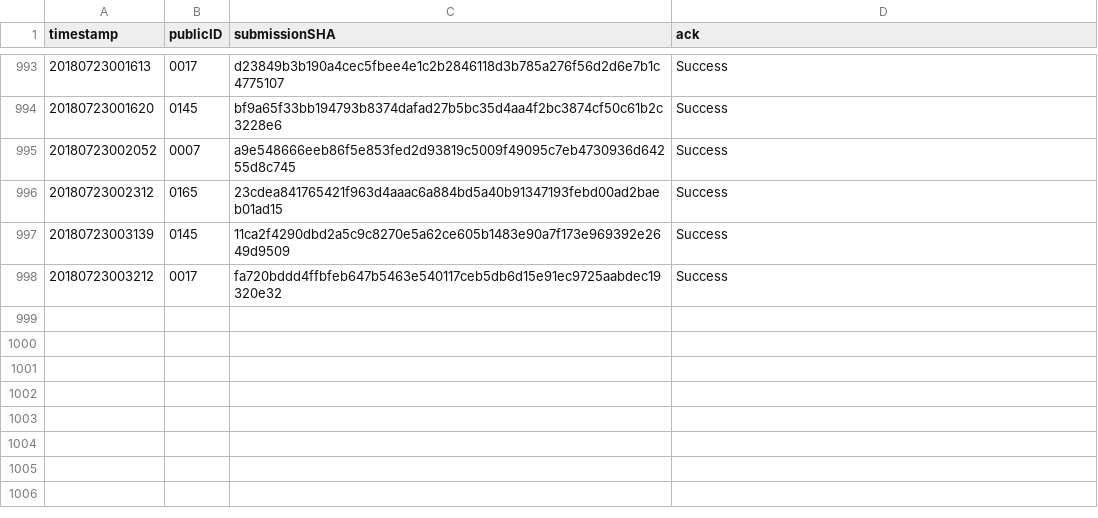
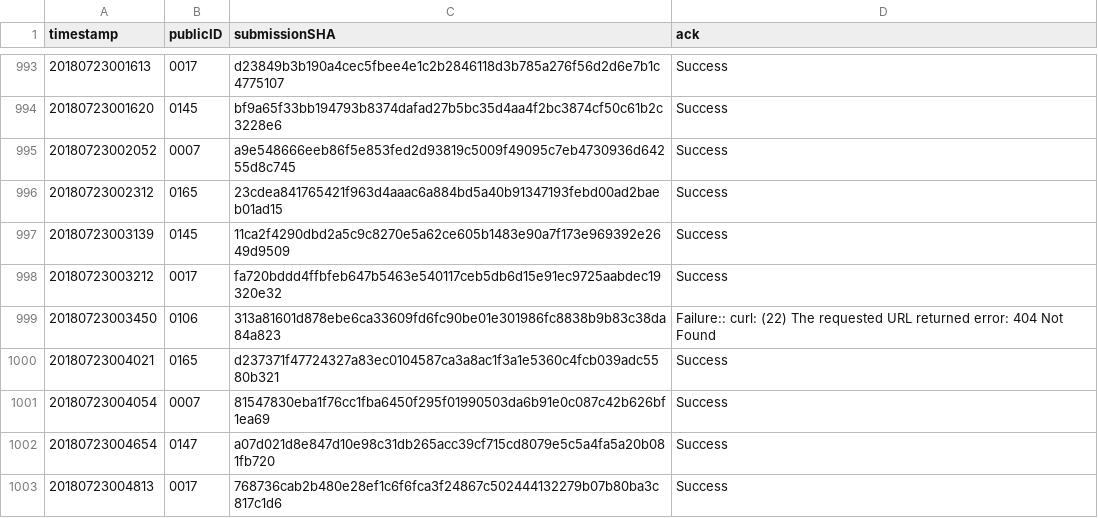
Before and after one commit to icfpcontest2018/icfpcontest2018.github.io, a CSV file: _data/submission_acks.csv, drawn as a sheet; only a part is shown, gaps mark what is left out.

Commit message:
Update submission_acks.

```diff
--- a/_data/submission_acks.csv
+++ b/_data/submission_acks.csv
@@ -998 +998,6 @@ timestamp,publicID,submissionSHA,ack
 20180723003212,0017,fa720bddd4ffbfeb647b5463e540117ceb5db6d15e91ec9725aabdec19320e32,"Success"
+20180723003450,0106,313a81601d878ebe6ca33609fd6fc90be01e301986fc8838b9b83c38da84a823,"Failure:: curl: (22) The requested URL returned error: 404 Not Found"
+20180723004021,0165,d237371f47724327a83ec0104587ca3a8ac1f3a1e5360c4fcb039adc5580b321,"Success"
+20180723004054,0007,81547830eba1f76cc1fba6450f295f01990503da6b91e0c087c42b626bf1ea69,"Success"
+20180723004654,0147,a07d021d8e847d10e98c31db265acc39cf715cd8079e5c5a4fa5a20b081fb720,"Success"
+20180723004813,0017,768736cab2b480e28ef1c6f6fca3f24867c502444132279b07b80ba3c817c1d6,"Success"
```
